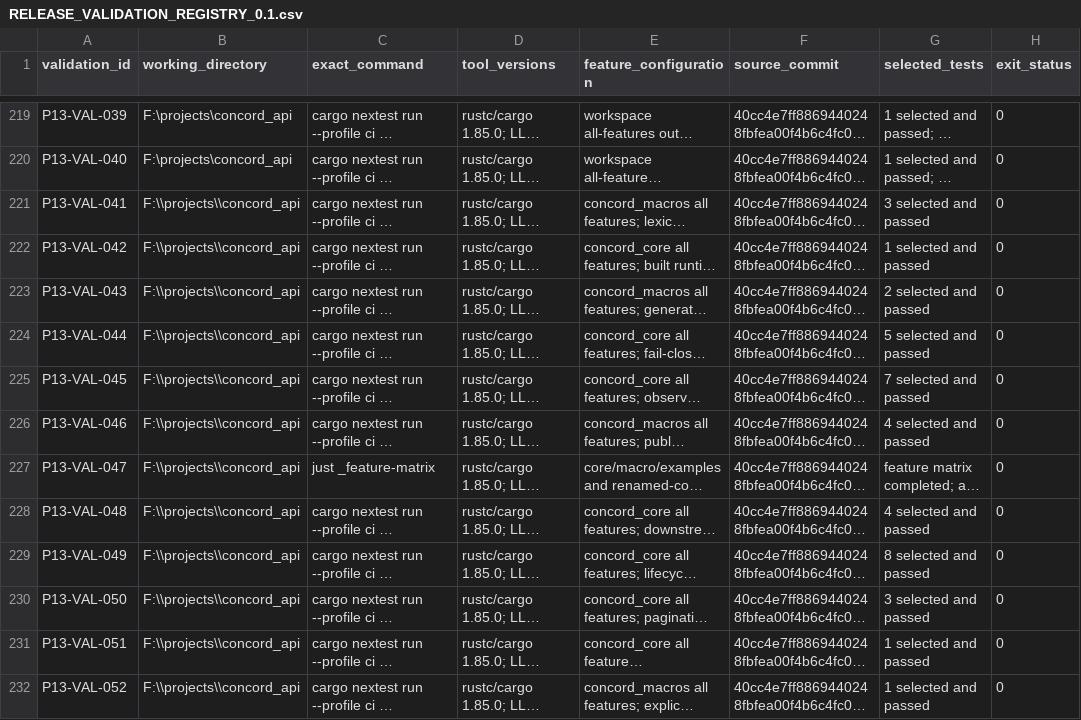
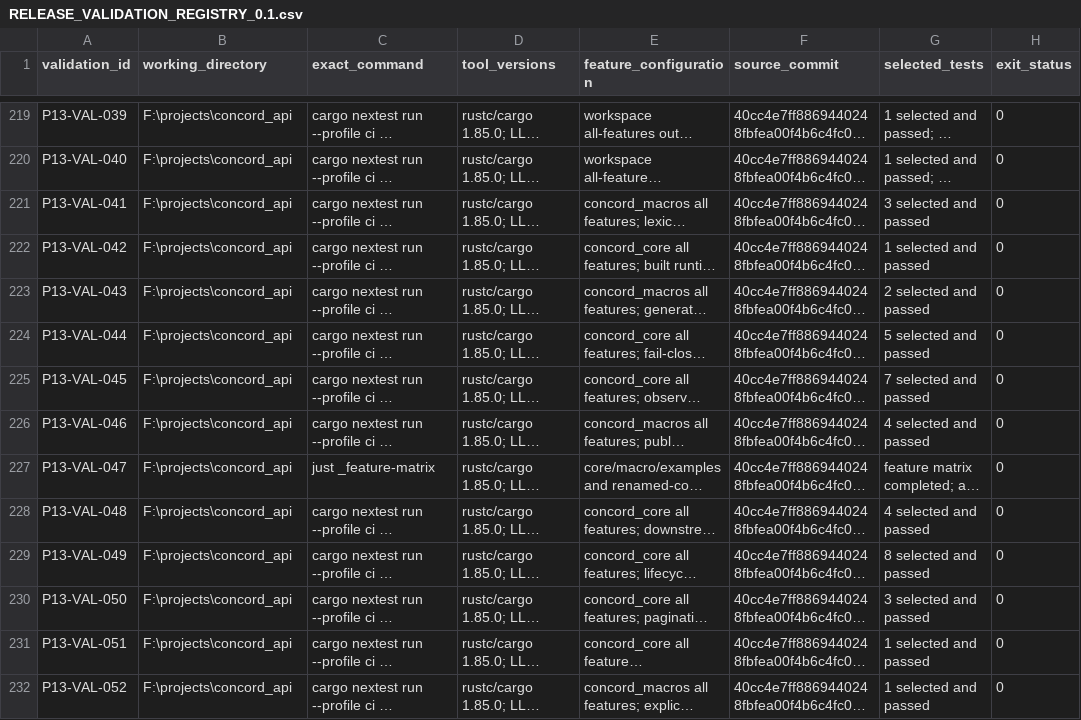
Before and after one commit to gqsnt/concord_api, a CSV file: docs/conformance/RELEASE_VALIDATION_REGISTRY_0.1.csv, drawn as a sheet; only a part is shown, gaps mark what is left out; long unchanged cells end in …; the diff names each change by its address in the sheet, - before the commit and + after, or states it on an @@ line.

Commit message:
docs: normalize phase 13 validation records

```diff
--- a/docs/conformance/RELEASE_VALIDATION_REGISTRY_0.1.csv
+++ b/docs/conformance/RELEASE_VALIDATION_REGISTRY_0.1.csv
-B221:B232 (working_directory): F:\\projects\\concord_api
+B221:B232 (working_directory): F:\projects\concord_api
```
